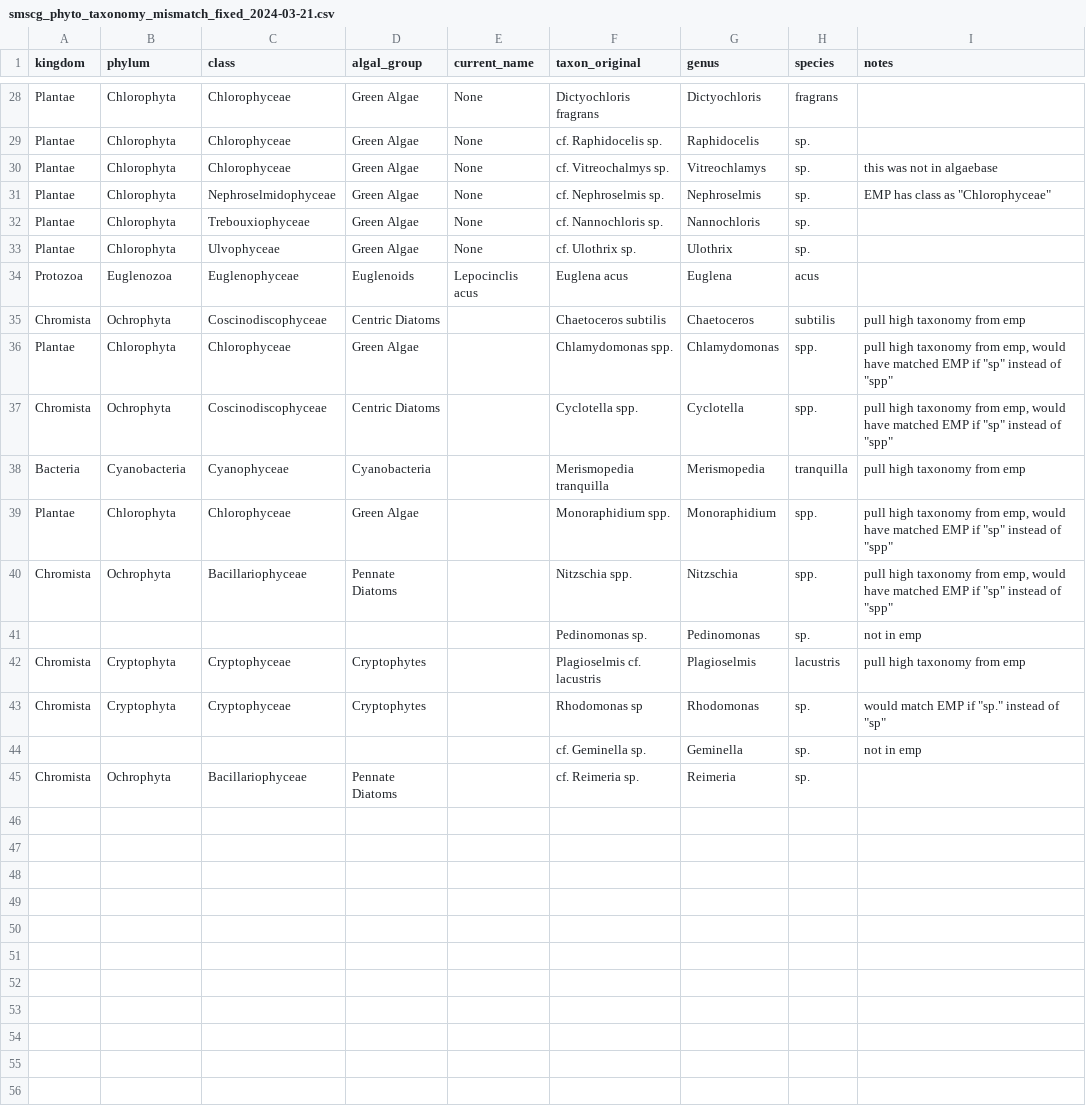
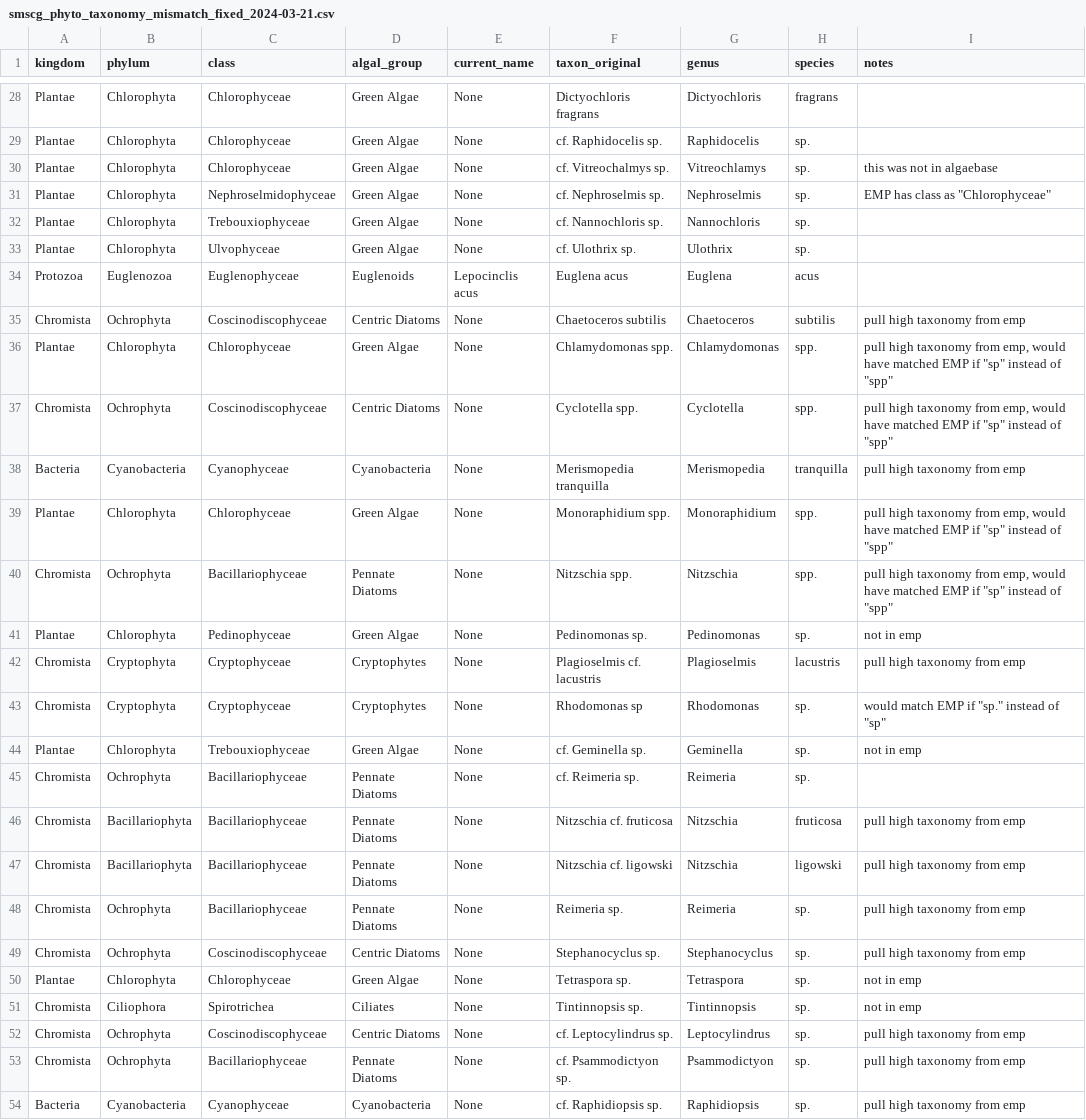
Before and after one commit to InteragencyEcologicalProgram/SMSCG, a CSV file: EDI/data_input/phytoplankton/smscg_phyto_taxonomy_mismatch_fixed_2024-03-21.csv, drawn as a sheet; only a part is shown, gaps mark what is left out.

```diff
--- a/EDI/data_input/phytoplankton/smscg_phyto_taxonomy_mismatch_fixed_2024-03-21.csv
+++ b/EDI/data_input/phytoplankton/smscg_phyto_taxonomy_mismatch_fixed_2024-03-21.csv
@@ -34,12 +34,21 @@ Plantae,Chlorophyta,Ulvophyceae,Green Algae,None,cf. Ulothrix sp.,Ulothrix,sp.,
 Protozoa,Euglenozoa,Euglenophyceae,Euglenoids,Lepocinclis acus ,Euglena acus,Euglena,acus,
-Chromista,Ochrophyta,Coscinodiscophyceae,Centric Diatoms,,Chaetoceros subtilis,Chaetoceros,subtilis,pull high taxonomy from emp
-Plantae,Chlorophyta,Chlorophyceae,Green Algae,,Chlamydomonas spp.,Chlamydomonas,spp.,"pull high taxonomy from emp, would have matched EMP if ""sp"" instead of ""spp"""
-Chromista,Ochrophyta,Coscinodiscophyceae,Centric Diatoms,,Cyclotella spp.,Cyclotella,spp.,"pull high taxonomy from emp, would have matched EMP if ""sp"" instead of ""spp"""
-Bacteria,Cyanobacteria,Cyanophyceae,Cyanobacteria,,Merismopedia tranquilla,Merismopedia,tranquilla,pull high taxonomy from emp
-Plantae,Chlorophyta,Chlorophyceae,Green Algae,,Monoraphidium spp.,Monoraphidium,spp.,"pull high taxonomy from emp, would have matched EMP if ""sp"" instead of ""spp"""
-Chromista,Ochrophyta,Bacillariophyceae,Pennate Diatoms,,Nitzschia spp.,Nitzschia,spp.,"pull high taxonomy from emp, would have matched EMP if ""sp"" instead of ""spp"""
-,,,,,Pedinomonas sp.,Pedinomonas,sp.,not in emp
-Chromista,Cryptophyta,Cryptophyceae,Cryptophytes,,Plagioselmis cf. lacustris,Plagioselmis,lacustris,pull high taxonomy from emp
-Chromista,Cryptophyta,Cryptophyceae,Cryptophytes,,Rhodomonas sp,Rhodomonas,sp.,"would match EMP if ""sp."" instead of ""sp"""
-,,,,,cf. Geminella sp.,Geminella,sp.,not in emp
-Chromista,Ochrophyta,Bacillariophyceae,Pennate Diatoms,,cf. Reimeria sp.,Reimeria,sp.,
+Chromista,Ochrophyta,Coscinodiscophyceae,Centric Diatoms,None,Chaetoceros subtilis,Chaetoceros,subtilis,pull high taxonomy from emp
+Plantae,Chlorophyta,Chlorophyceae,Green Algae,None,Chlamydomonas spp.,Chlamydomonas,spp.,"pull high taxonomy from emp, would have matched EMP if ""sp"" instead of ""spp"""
+Chromista,Ochrophyta,Coscinodiscophyceae,Centric Diatoms,None,Cyclotella spp.,Cyclotella,spp.,"pull high taxonomy from emp, would have matched EMP if ""sp"" instead of ""spp"""
+Bacteria,Cyanobacteria,Cyanophyceae,Cyanobacteria,None,Merismopedia tranquilla,Merismopedia,tranquilla,pull high taxonomy from emp
+Plantae,Chlorophyta,Chlorophyceae,Green Algae,None,Monoraphidium spp.,Monoraphidium,spp.,"pull high taxonomy from emp, would have matched EMP if ""sp"" instead of ""spp"""
+Chromista,Ochrophyta,Bacillariophyceae,Pennate Diatoms,None,Nitzschia spp.,Nitzschia,spp.,"pull high taxonomy from emp, would have matched EMP if ""sp"" instead of ""spp"""
+Plantae,Chlorophyta,Pedinophyceae,Green Algae,None,Pedinomonas sp.,Pedinomonas,sp.,not in emp
+Chromista,Cryptophyta,Cryptophyceae,Cryptophytes,None,Plagioselmis cf. lacustris,Plagioselmis,lacustris,pull high taxonomy from emp
+Chromista,Cryptophyta,Cryptophyceae,Cryptophytes,None,Rhodomonas sp,Rhodomonas,sp.,"would match EMP if ""sp."" instead of ""sp"""
+Plantae,Chlorophyta,Trebouxiophyceae,Green Algae,None,cf. Geminella sp.,Geminella,sp.,not in emp
+Chromista,Ochrophyta,Bacillariophyceae,Pennate Diatoms,None,cf. Reimeria sp.,Reimeria,sp.,
+Chromista,Bacillariophyta,Bacillariophyceae,Pennate Diatoms,None,Nitzschia cf. fruticosa,Nitzschia,fruticosa,pull high taxonomy from emp
+Chromista,Bacillariophyta,Bacillariophyceae,Pennate Diatoms,None,Nitzschia cf. ligowski,Nitzschia,ligowski,pull high taxonomy from emp
+Chromista,Ochrophyta,Bacillariophyceae,Pennate Diatoms,None,Reimeria sp.,Reimeria,sp.,pull high taxonomy from emp
+Chromista,Ochrophyta,Coscinodiscophyceae,Centric Diatoms,None,Stephanocyclus sp.,Stephanocyclus,sp.,pull high taxonomy from emp
+Plantae,Chlorophyta,Chlorophyceae,Green Algae,None,Tetraspora sp.,Tetraspora,sp.,not in emp
+Chromista,Ciliophora,Spirotrichea,Ciliates,None,Tintinnopsis sp.,Tintinnopsis,sp.,not in emp
+Chromista,Ochrophyta,Coscinodiscophyceae,Centric Diatoms,None,cf. Leptocylindrus sp.,Leptocylindrus,sp.,pull high taxonomy from emp
+Chromista,Ochrophyta,Bacillariophyceae,Pennate Diatoms,None,cf. Psammodictyon sp.,Psammodictyon,sp.,pull high taxonomy from emp
+Bacteria,Cyanobacteria,Cyanophyceae,Cyanobacteria,None,cf. Raphidiopsis sp.,Raphidiopsis,sp.,pull high taxonomy from emp
```
Also changed, not shown: EDI/data_output/smscg_phytoplankton_taxonomy.csv, 2 other files.
